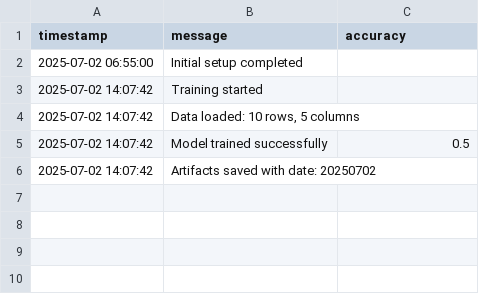
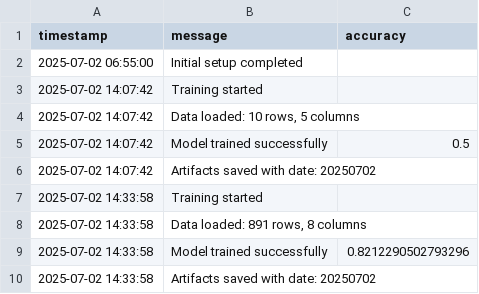
Before and after one commit to ShiroRinS/Automated-ML-Pipeline, a CSV file: training/logs/train_logs.csv, drawn as a sheet; the diff names each change by its address in the sheet, - before the commit and + after, or states it on an @@ line.

Commit message:
Add Titanic dataset integration with preprocessing and training complete

```diff
--- a/training/logs/train_logs.csv
+++ b/training/logs/train_logs.csv
+row 7: 2025-07-02 14:33:58 | Training started
+row 8: 2025-07-02 14:33:58 | Data loaded: 891 rows, 8 columns
+row 9: 2025-07-02 14:33:58 | Model trained successfully | 0.8212290502793296
+row 10: 2025-07-02 14:33:58 | Artifacts saved with date: 20250702
```
Also changed, not shown: prediction/output/prediction_20250702.csv, 6 other files.
